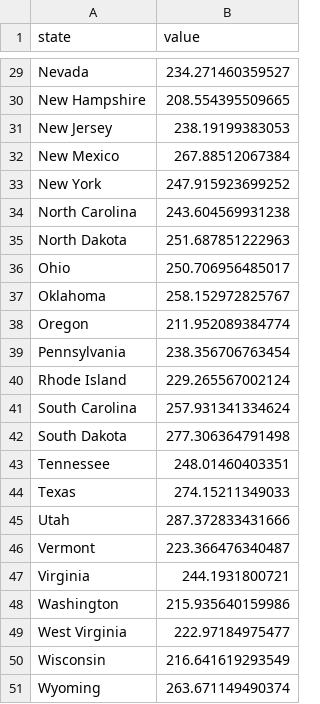
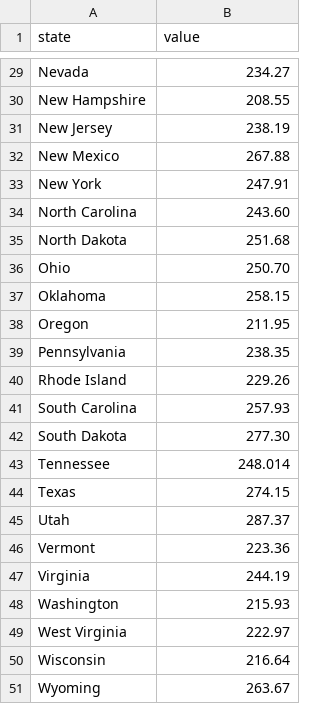
Before and after one commit to DistantCollaborators/DistantCollaborators.github.io, a CSV file: HW4/2014costPerHome.csv, drawn as a sheet; only a part is shown, gaps mark what is left out; the diff covers the shown part only; the diff names each change by its address in the sheet, - before the commit and + after, or states it on an @@ line.

```diff
--- a/HW4/2014costPerHome.csv
+++ b/HW4/2014costPerHome.csv
-B29 (value): 234.271460359527
+B29 (value): 234.27
-B30 (value): 208.554395509665
+B30 (value): 208.55
-B31 (value): 238.19199383053
+B31 (value): 238.19
-B32 (value): 267.88512067384
+B32 (value): 267.88
-B33 (value): 247.915923699252
+B33 (value): 247.91
-B34 (value): 243.604569931238
+B34 (value): 243.60
-B35 (value): 251.687851222963
+B35 (value): 251.68
-B36 (value): 250.706956485017
+B36 (value): 250.70
-B37 (value): 258.152972825767
+B37 (value): 258.15
-B38 (value): 211.952089384774
+B38 (value): 211.95
-B39 (value): 238.356706763454
+B39 (value): 238.35
-B40 (value): 229.265567002124
+B40 (value): 229.26
-B41 (value): 257.931341334624
+B41 (value): 257.93
-B42 (value): 277.306364791498
+B42 (value): 277.30
-B43 (value): 248.01460403351
+B43 (value): 248.014
-B44 (value): 274.15211349033
+B44 (value): 274.15
-B45 (value): 287.372833431666
+B45 (value): 287.37
-B46 (value): 223.366476340487
+B46 (value): 223.36
-B47 (value): 244.1931800721
+B47 (value): 244.19
-B48 (value): 215.935640159986
+B48 (value): 215.93
-B49 (value): 222.97184975477
+B49 (value): 222.97
-B50 (value): 216.641619293549
+B50 (value): 216.64
-B51 (value): 263.671149490374
+B51 (value): 263.67
```
Also changed, not shown: 27 edited cells elsewhere in this file.
